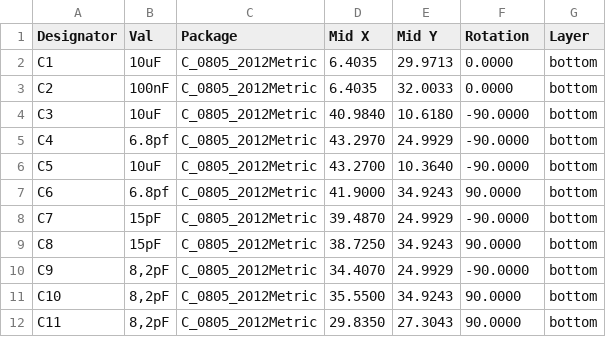
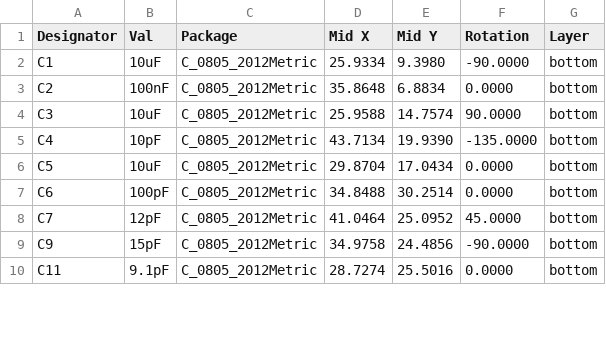
Before and after one commit to mlab-modules/ISM03, a CSV file: hw/cam_profi/assembly/gerbers/PnP/ISM03_cpl_bottom_pos.csv, drawn as a sheet; only a part is shown; the diff covers the shown part only.

```diff
--- a/hw/cam_profi/assembly/gerbers/PnP/ISM03_cpl_bottom_pos.csv
+++ b/hw/cam_profi/assembly/gerbers/PnP/ISM03_cpl_bottom_pos.csv
@@ -1,12 +1,10 @@
 Designator,Val,Package,Mid X,Mid Y,Rotation,Layer
-"C1","10uF","C_0805_2012Metric",6.4035,29.9713,0.0000,bottom
-"C2","100nF","C_0805_2012Metric",6.4035,32.0033,0.0000,bottom
-"C3","10uF","C_0805_2012Metric",40.9840,10.6180,-90.0000,bottom
-"C4","6.8pf","C_0805_2012Metric",43.2970,24.9929,-90.0000,bottom
-"C5","10uF","C_0805_2012Metric",43.2700,10.3640,-90.0000,bottom
-"C6","6.8pf","C_0805_2012Metric",41.9000,34.9243,90.0000,bottom
-"C7","15pF","C_0805_2012Metric",39.4870,24.9929,-90.0000,bottom
-"C8","15pF","C_0805_2012Metric",38.7250,34.9243,90.0000,bottom
-"C9","8,2pF","C_0805_2012Metric",34.4070,24.9929,-90.0000,bottom
-"C10","8,2pF","C_0805_2012Metric",35.5500,34.9243,90.0000,bottom
-"C11","8,2pF","C_0805_2012Metric",29.8350,27.3043,90.0000,bottom
+"C1","10uF","C_0805_2012Metric",25.9334,9.3980,-90.0000,bottom
+"C2","100nF","C_0805_2012Metric",35.8648,6.8834,0.0000,bottom
+"C3","10uF","C_0805_2012Metric",25.9588,14.7574,90.0000,bottom
+"C4","10pF","C_0805_2012Metric",43.7134,19.9390,-135.0000,bottom
+"C5","10uF","C_0805_2012Metric",29.8704,17.0434,0.0000,bottom
+"C6","100pF","C_0805_2012Metric",34.8488,30.2514,0.0000,bottom
+"C7","12pF","C_0805_2012Metric",41.0464,25.0952,45.0000,bottom
+"C9","15pF","C_0805_2012Metric",34.9758,24.4856,-90.0000,bottom
+"C11","9.1pF","C_0805_2012Metric",28.7274,25.5016,0.0000,bottom
```
Also changed, not shown: 3 removed rows and 90 edited cells elsewhere in this file, hw/cam_profi/assembly/ISM03-bom.csv, hw/cam_profi/assembly/ISM03-bom_nogroup.csv, 46 other files.
